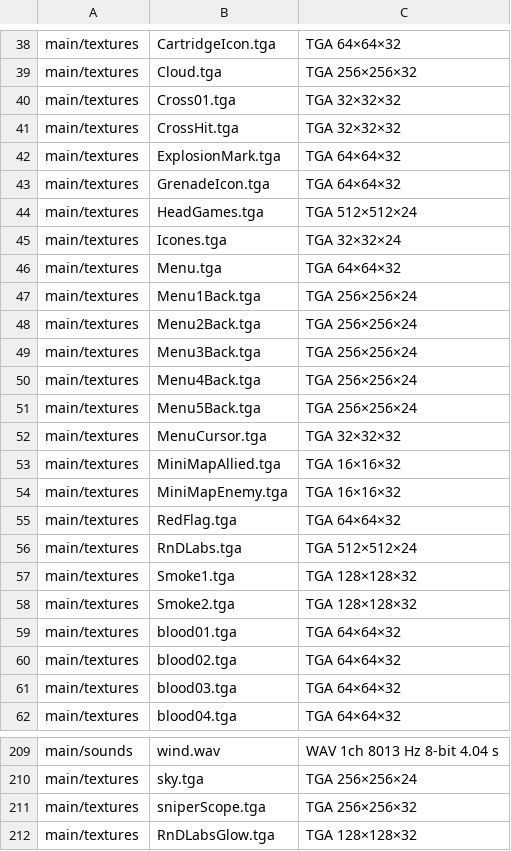
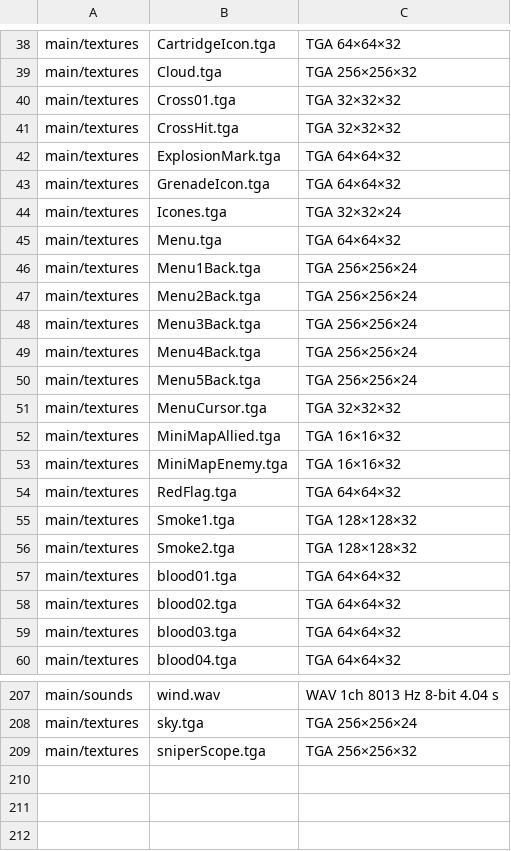
Before and after one commit to Hub-Tansky/RoboViolence2, a TSV file: tools/placeholder-manifest.tsv, drawn as a sheet; only a part is shown, gaps mark what is left out; the diff names each change by its address in the sheet, - before the commit and + after, or states it on an @@ line.

```diff
--- a/tools/placeholder-manifest.tsv
+++ b/tools/placeholder-manifest.tsv
-row 44: main/textures | HeadGames.tga | TGA 512×512×24
-row 56: main/textures | RnDLabs.tga | TGA 512×512×24
-row 212: main/textures | RnDLabsGlow.tga | TGA 128×128×32
```
Also changed, not shown: 5 other files.
